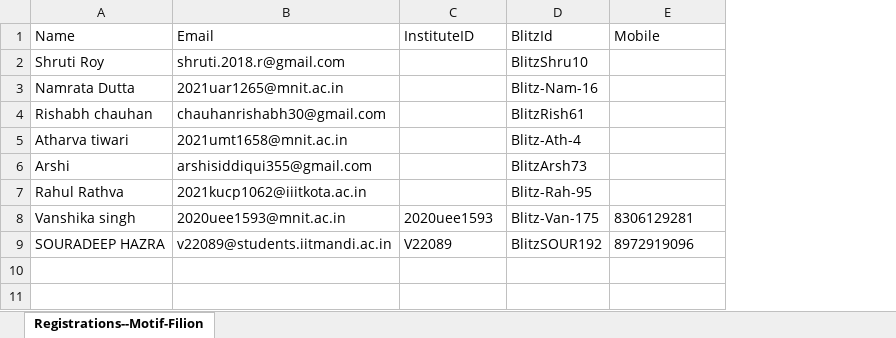
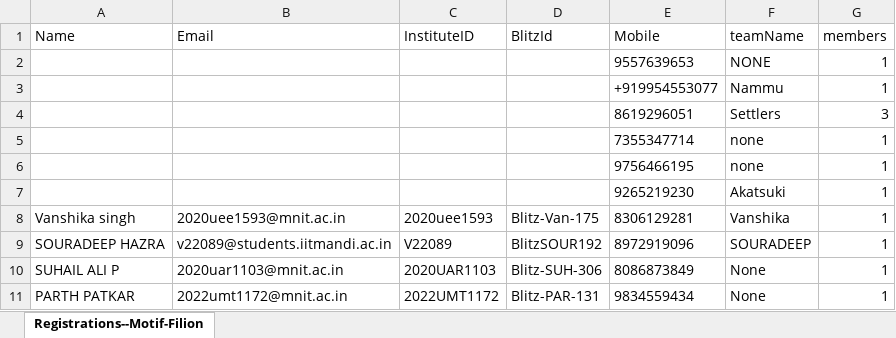
Before and after one commit to chaitanyatyagi/Blitzschlag23Backend, an Excel workbook: excels/Motif-Filion.xlsx, sheet Registrations--Motif-Filion, drawn as a sheet; values as stored, in another font and other column widths than the file's, no borders; removed rows and columns are numbered as before the commit, all else as after; the diff names each change by its address in the sheet, - before the commit and + after, or states it on an @@ line.

```diff
--- a/excels/Motif-Filion.xlsx (sheet Registrations--Motif-Filion)
+++ b/excels/Motif-Filion.xlsx (sheet Registrations--Motif-Filion)
+column F (teamName), rows 8-9: Vanshika | SOURADEEP
+column G (members), rows 8-9: 1 | 1
-row 2: Shruti Roy | shruti.2018.r@gmail.com |  | BlitzShru10
-row 3: Namrata Dutta | 2021uar1265@mnit.ac.in |  | Blitz-Nam-16
-row 4: Rishabh chauhan | chauhanrishabh30@gmail.com |  | BlitzRish61
-row 5: Atharva tiwari | 2021umt1658@mnit.ac.in |  | Blitz-Ath-4
-row 6: Arshi | arshisiddiqui355@gmail.com |  | BlitzArsh73
-row 7: Rahul Rathva | 2021kucp1062@iiitkota.ac.in |  | Blitz-Rah-95
+row 2:  |  |  |  | 9557639653 | NONE | 1
+row 3:  |  |  |  | +919954553077 | Nammu | 1
+row 4:  |  |  |  | 8619296051 | Settlers | 3
+row 5:  |  |  |  | 7355347714 | none | 1
+row 6:  |  |  |  | 9756466195 | none | 1
+row 7:  |  |  |  | 9265219230 | Akatsuki | 1
+row 10: SUHAIL ALI P | 2020uar1103@mnit.ac.in | 2020UAR1103 | Blitz-SUH-306 | 8086873849 | None | 1
+row 11: PARTH PATKAR | 2022umt1172@mnit.ac.in | 2022UMT1172 | Blitz-PAR-131 | 9834559434 | None | 1
```
Also changed, not shown: 3 other files.
